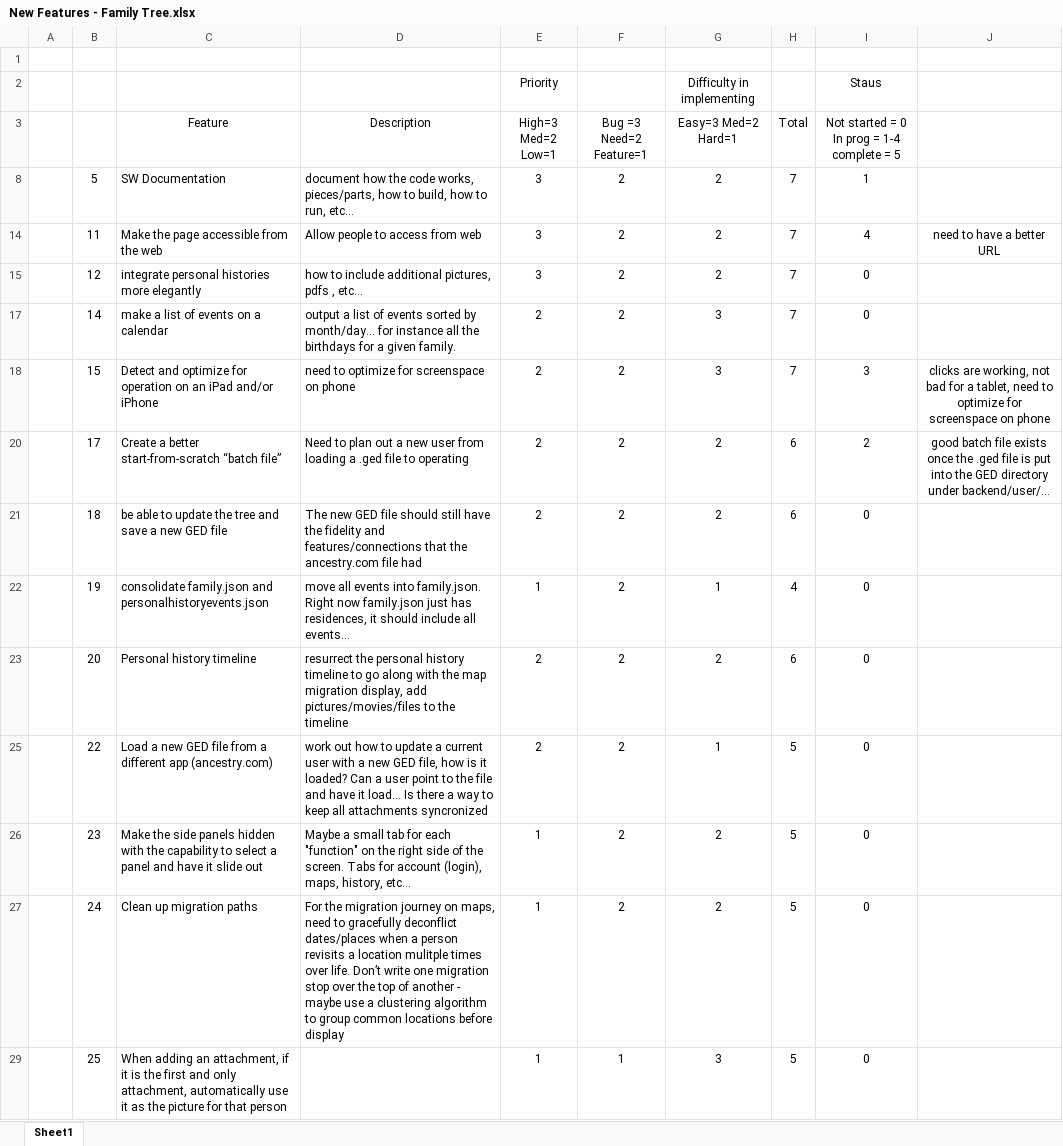
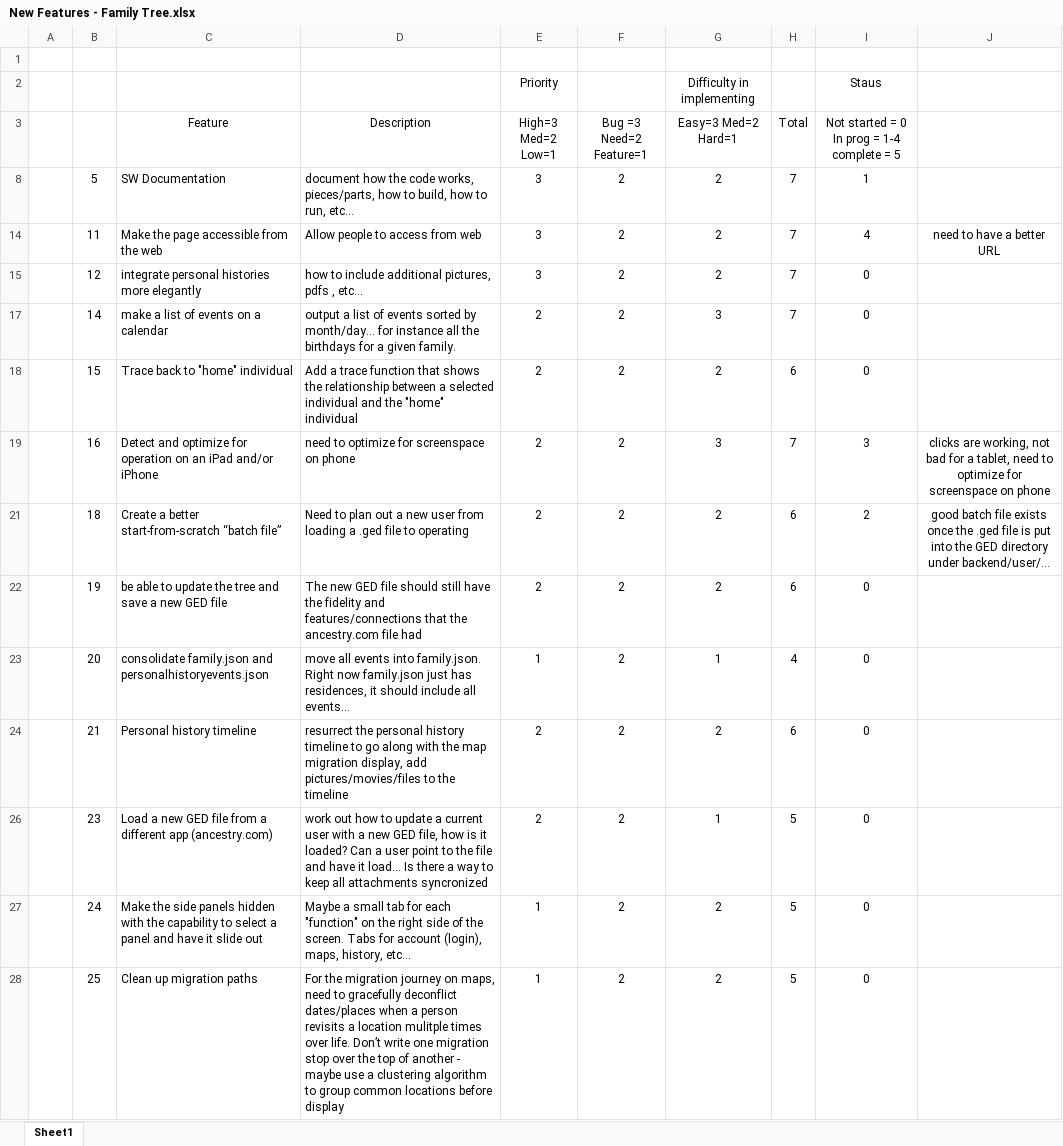
Before and after one commit to jlauko/ged-keepers, an Excel workbook: Future Features/New Features - Family Tree.xlsx, sheet Sheet1, drawn as a sheet; only a part is shown; values as stored, in another font and other column widths than the file's, no borders; conditional formats not drawn; removed rows and columns are numbered as before the commit, all else as after; the diff covers the shown part only; the diff names each change by its address in the sheet, - before the commit and + after, or states it on an @@ line.

```diff
--- a/Future Features/New Features - Family Tree.xlsx (sheet Sheet1)
+++ b/Future Features/New Features - Family Tree.xlsx (sheet Sheet1)
+row 18:  | 15 | Trace back to "home" individual | Add a trace function that shows the relationship between a selected individual and the "home" individual | 2 | 2 | 2 | 6 | 0
-B19: 15
+B19: 16
-B21: 17
+B21: 18
-B22: 18
+B22: 19
-B23: 19
+B23: 20
-B24: 20
+B24: 21
-row 25:  | 22 | Load a new GED file from a different app (ancestry.com) | work out how to update a current user with a new GED file, how is it loaded? Can a user point to the file and have it load… Is there a way to keep all attachments syncronized | 2 | 2 | 1 | 5 | 0
-C26 (Feature): Make the side panels hidden with the capability to select a panel and have it slide out
+C26 (Feature): Load a new GED file from a different app (ancestry.com)
-D26 (Description): Maybe a small tab for each "function" on the right side of the screen. Tabs for account (login), maps, history, etc…
+D26 (Description): work out how to update a current user with a new GED file, how is it loaded? Can a user point to the file and have it load… Is there a way to keep all attachments syncronized
-E26 (High=3 Med=2 Low=1): 1
+E26 (High=3 Med=2 Low=1): 2
-G26 (Easy=3 Med=2 Hard=1): 2
+G26 (Easy=3 Med=2 Hard=1): 1
-C27 (Feature): Clean up migration paths
+C27 (Feature): Make the side panels hidden with the capability to select a panel and have it slide out
-D27 (Description): For the migration journey on maps, need to gracefully deconflict dates/places when a person revisits a location mulitple times over life. Don’t write one migration stop over the top of another - maybe use a clustering algorithm to group common locations before display
+D27 (Description): Maybe a small tab for each "function" on the right side of the screen. Tabs for account (login), maps, history, etc…
-C28 (Feature): When adding an attachment, if it is the first and only attachment, automatically use it as the picture for that person
+C28 (Feature): Clean up migration paths
-D28 (Description): (empty)
+D28 (Description): For the migration journey on maps, need to gracefully deconflict dates/places when a person revisits a location mulitple times over life. Don’t write one migration stop over the top of another - maybe use a clustering algorithm to group common locations before display
-F28 (Bug =3 Need=2 Feature=1): 1
+F28 (Bug =3 Need=2 Feature=1): 2
-G28 (Easy=3 Med=2 Hard=1): 3
+G28 (Easy=3 Med=2 Hard=1): 2
```
Also changed, not shown: 2 added rows, 1 removed row and 12 edited cells elsewhere in this sheet, formulas that keep their value, 3 other files.
